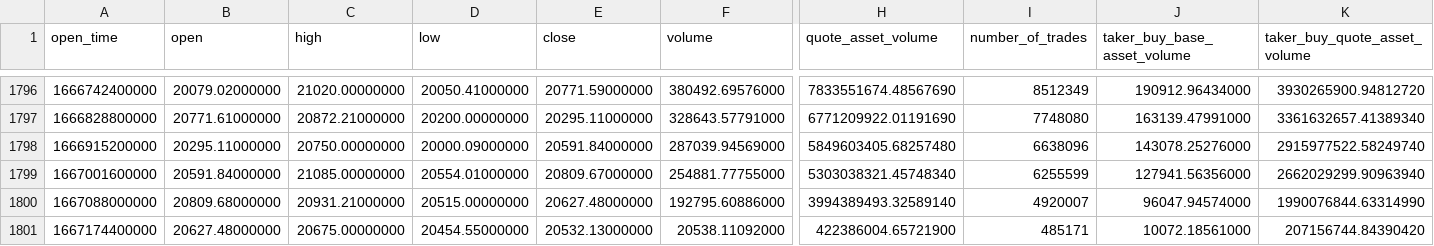
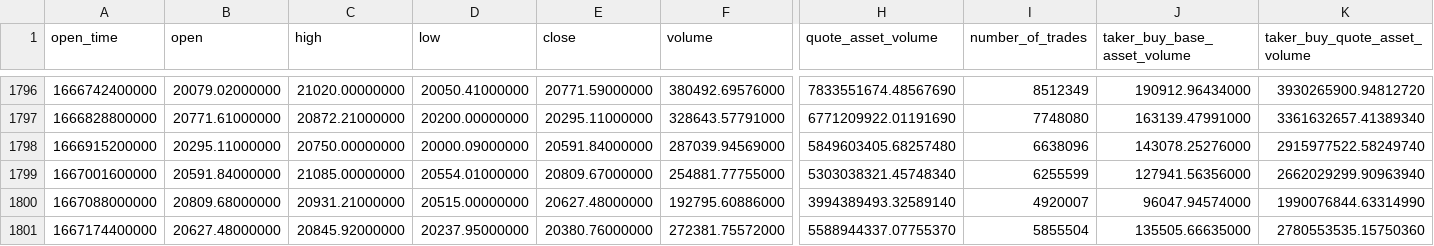
Before and after one commit to CaptainPickard/Crypto-LinearRegressionModel, a CSV file: data/BTC_1day_data_1800day.csv, drawn as a sheet; only a part is shown, gaps mark what is left out; the diff names each change by its address in the sheet, - before the commit and + after, or states it on an @@ line.

Commit message:
adding data

```diff
--- a/data/BTC_1day_data_1800day.csv
+++ b/data/BTC_1day_data_1800day.csv
-C1801 (high): 20675.00000000
+C1801 (high): 20845.92000000
-D1801 (low): 20454.55000000
+D1801 (low): 20237.95000000
-E1801 (close): 20532.13000000
+E1801 (close): 20380.76000000
-F1801 (volume): 20538.11092000
+F1801 (volume): 272381.75572000
-H1801 (quote_asset_volume): 422386004.65721900
+H1801 (quote_asset_volume): 5588944337.07755370
-I1801 (number_of_trades): 485171
+I1801 (number_of_trades): 5855504
-J1801 (taker_buy_base_asset_volume): 10072.18561000
+J1801 (taker_buy_base_asset_volume): 135505.66635000
-K1801 (taker_buy_quote_asset_volume): 207156744.84390420
+K1801 (taker_buy_quote_asset_volume): 2780553535.15750360
```
